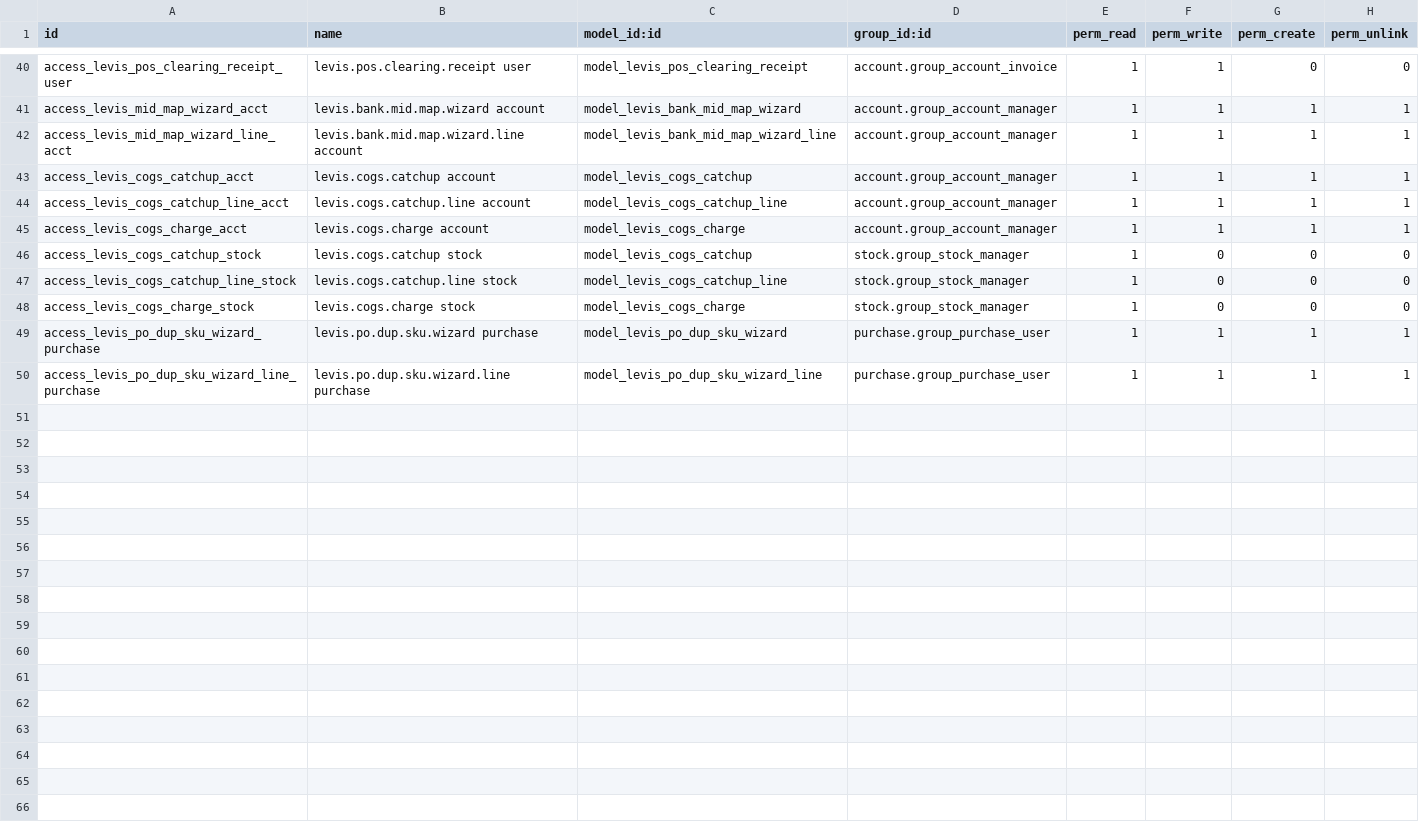
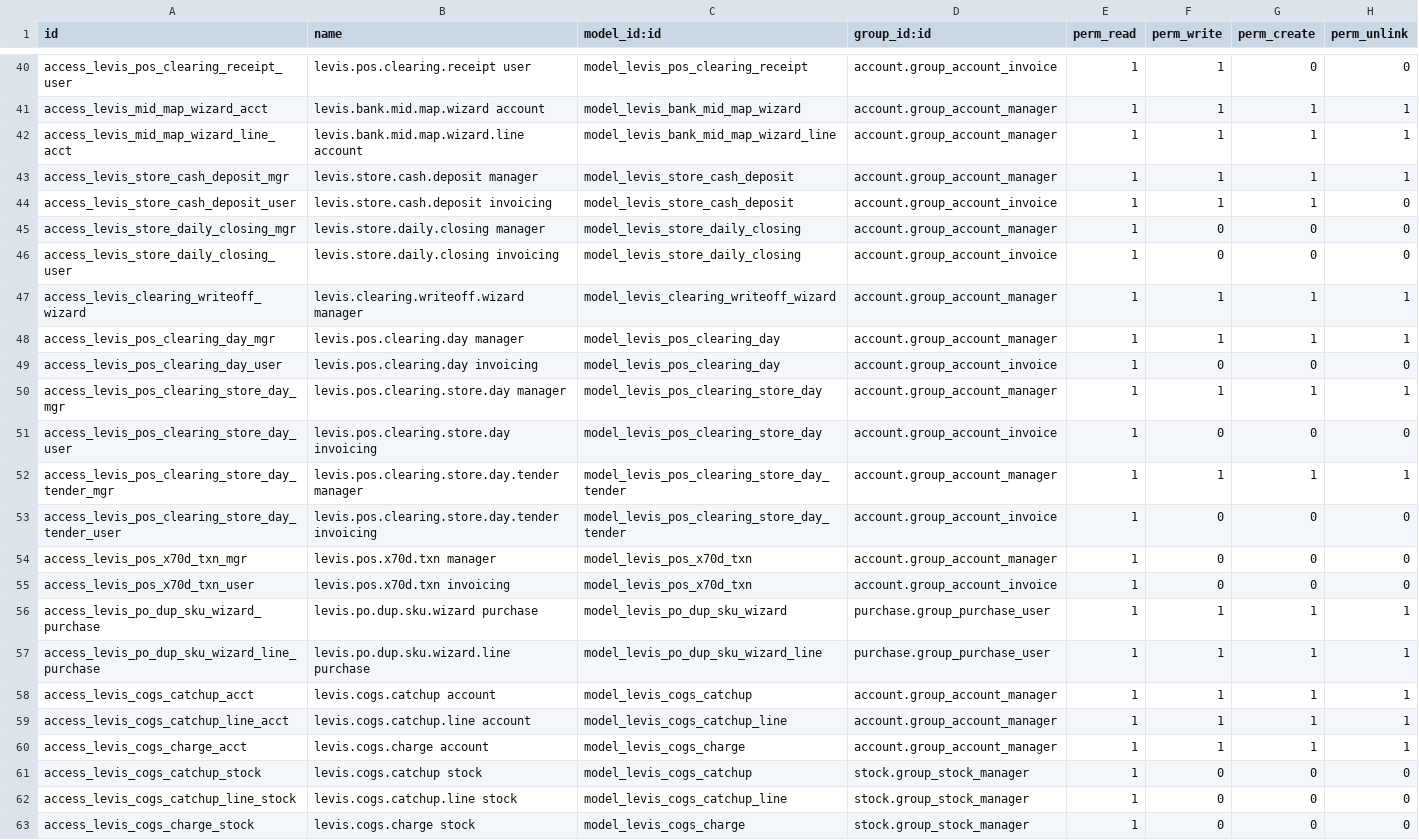
Before and after one commit to sarangrumah/odoo-platform, a CSV file: addons/_tenants/custom_levis_localization/security/ir.model.access.csv, drawn as a sheet; only a part is shown, gaps mark what is left out.

```diff
--- a/addons/_tenants/custom_levis_localization/security/ir.model.access.csv
+++ b/addons/_tenants/custom_levis_localization/security/ir.model.access.csv
@@ -42,2 +42,17 @@ access_levis_mid_map_wizard_acct,levis.bank.mid.map.wizard account,model_levis_b
 access_levis_mid_map_wizard_line_acct,levis.bank.mid.map.wizard.line account,model_levis_bank_mid_map_wizard_line,account.group_account_manager,1,1,1,1
+access_levis_store_cash_deposit_mgr,levis.store.cash.deposit manager,model_levis_store_cash_deposit,account.group_account_manager,1,1,1,1
+access_levis_store_cash_deposit_user,levis.store.cash.deposit invoicing,model_levis_store_cash_deposit,account.group_account_invoice,1,1,1,0
+access_levis_store_daily_closing_mgr,levis.store.daily.closing manager,model_levis_store_daily_closing,account.group_account_manager,1,0,0,0
+access_levis_store_daily_closing_user,levis.store.daily.closing invoicing,model_levis_store_daily_closing,account.group_account_invoice,1,0,0,0
+access_levis_clearing_writeoff_wizard,levis.clearing.writeoff.wizard manager,model_levis_clearing_writeoff_wizard,account.group_account_manager,1,1,1,1
+access_levis_pos_clearing_day_mgr,levis.pos.clearing.day manager,model_levis_pos_clearing_day,account.group_account_manager,1,1,1,1
+access_levis_pos_clearing_day_user,levis.pos.clearing.day invoicing,model_levis_pos_clearing_day,account.group_account_invoice,1,0,0,0
+access_levis_pos_clearing_store_day_mgr,levis.pos.clearing.store.day manager,model_levis_pos_clearing_store_day,account.group_account_manager,1,1,1,1
+access_levis_pos_clearing_store_day_user,levis.pos.clearing.store.day invoicing,model_levis_pos_clearing_store_day,account.group_account_invoice,1,0,0,0
+access_levis_pos_clearing_store_day_tender_mgr,levis.pos.clearing.store.day.tender manager,model_levis_pos_clearing_store_day_tender,account.group_account_manager,1,1,1,1
+access_levis_pos_clearing_store_day_tender_user,levis.pos.clearing.store.day.tender invoicing,model_levis_pos_clearing_store_day_tender,account.group_account_invoice,1,0,0,0
+access_levis_pos_x70d_txn_mgr,levis.pos.x70d.txn manager,model_levis_pos_x70d_txn,account.group_account_manager,1,0,0,0
+access_levis_pos_x70d_txn_user,levis.pos.x70d.txn invoicing,model_levis_pos_x70d_txn,account.group_account_invoice,1,0,0,0
+access_levis_po_dup_sku_wizard_purchase,levis.po.dup.sku.wizard purchase,model_levis_po_dup_sku_wizard,purchase.group_purchase_user,1,1,1,1
+access_levis_po_dup_sku_wizard_line_purchase,levis.po.dup.sku.wizard.line purchase,model_levis_po_dup_sku_wizard_line,purchase.group_purchase_user,1,1,1,1
 access_levis_cogs_catchup_acct,levis.cogs.catchup account,model_levis_cogs_catchup,account.group_account_manager,1,1,1,1
@@ -48,3 +63 @@ access_levis_cogs_catchup_line_stock,levis.cogs.catchup.line stock,model_levis_c
 access_levis_cogs_charge_stock,levis.cogs.charge stock,model_levis_cogs_charge,stock.group_stock_manager,1,0,0,0
-access_levis_po_dup_sku_wizard_purchase,levis.po.dup.sku.wizard purchase,model_levis_po_dup_sku_wizard,purchase.group_purchase_user,1,1,1,1
-access_levis_po_dup_sku_wizard_line_purchase,levis.po.dup.sku.wizard.line purchase,model_levis_po_dup_sku_wizard_line,purchase.group_purchase_user,1,1,1,1
```
Also changed, not shown: 44 other files.
